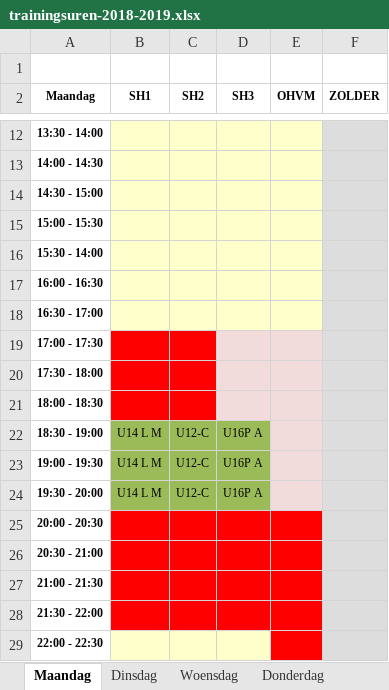
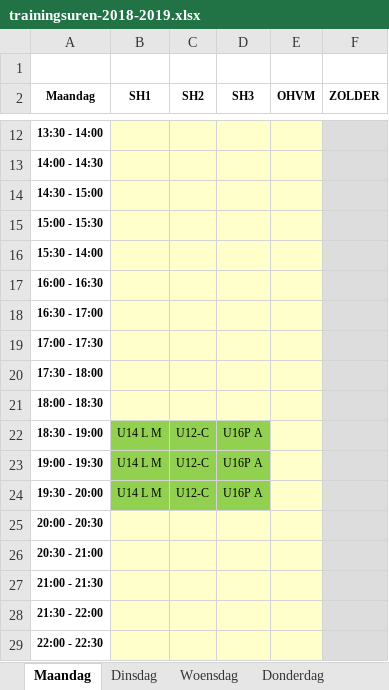
Before and after one commit to BasketLummen/Website, an Excel workbook: _content/training/2018/trainingsuren-2018-2019.xlsx, sheet Maandag, drawn as a sheet; only a part is shown, gaps mark what is left out; values as stored, in another font and other column widths than the file's, no borders; table styles not drawn; the diff names each change by its address in the sheet, - before the commit and + after, or states it on an @@ line.

```diff
--- a/_content/training/2018/trainingsuren-2018-2019.xlsx (sheet Maandag)
+++ b/_content/training/2018/trainingsuren-2018-2019.xlsx (sheet Maandag)
-B19:C21 fill: #FF0000
+B19:C21 fill: #FFFFCC
-D19:E21 fill: #F2DCDB
+D19:E21 fill: #FFFFCC
-E22:E24 fill: #F2DCDB
+E22:E24 fill: #FFFFCC
-B25:E28 fill: #FF0000
+B25:E28 fill: #FFFFCC
-E29 fill: #FF0000
+E29 fill: #FFFFCC
```
Also changed, not shown: sheet Woensdag, sheet Vrijdag, sheet Donderdag, sheet Dinsdag, other sheet tabs, charts or pictures.
